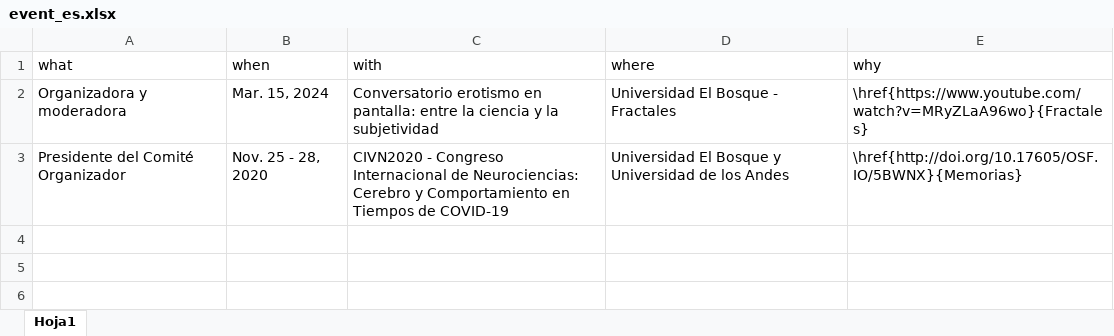
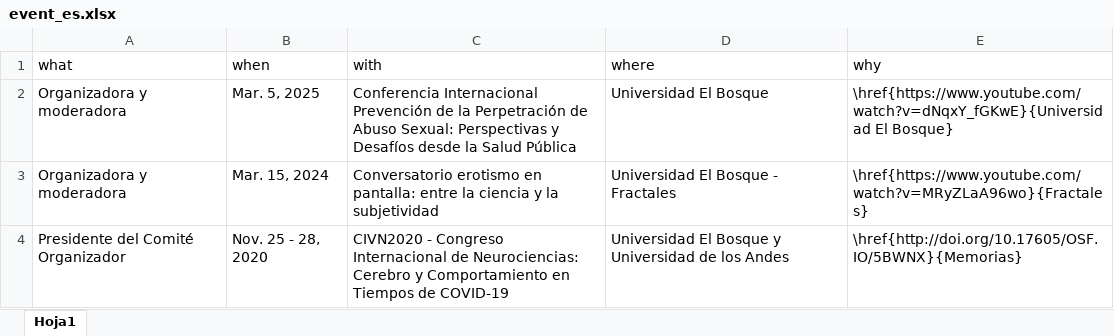
Before and after one commit to JDLeongomez/Mile_CV, an Excel workbook: data/event_es.xlsx, sheet Hoja1, drawn as a sheet; values as stored, in another font and other column widths than the file's, no borders; the diff names each change by its address in the sheet, - before the commit and + after, or states it on an @@ line.

```diff
--- a/data/event_es.xlsx (sheet Hoja1)
+++ b/data/event_es.xlsx (sheet Hoja1)
+row 2: Organizadora y moderadora | Mar. 5, 2025 | Conferencia Internacional Prevención de la Perpetración de Abuso Sexual: Perspectivas y Desafíos desde la Salud Pública | Universidad El Bosque | \href{https://www.youtube.com/watch?v=dNqxY_fGKwE}{Universidad El Bosque}
```
Also changed, not shown: data/event_en.xlsx, data/grant_en.xlsx, 13 other files.
